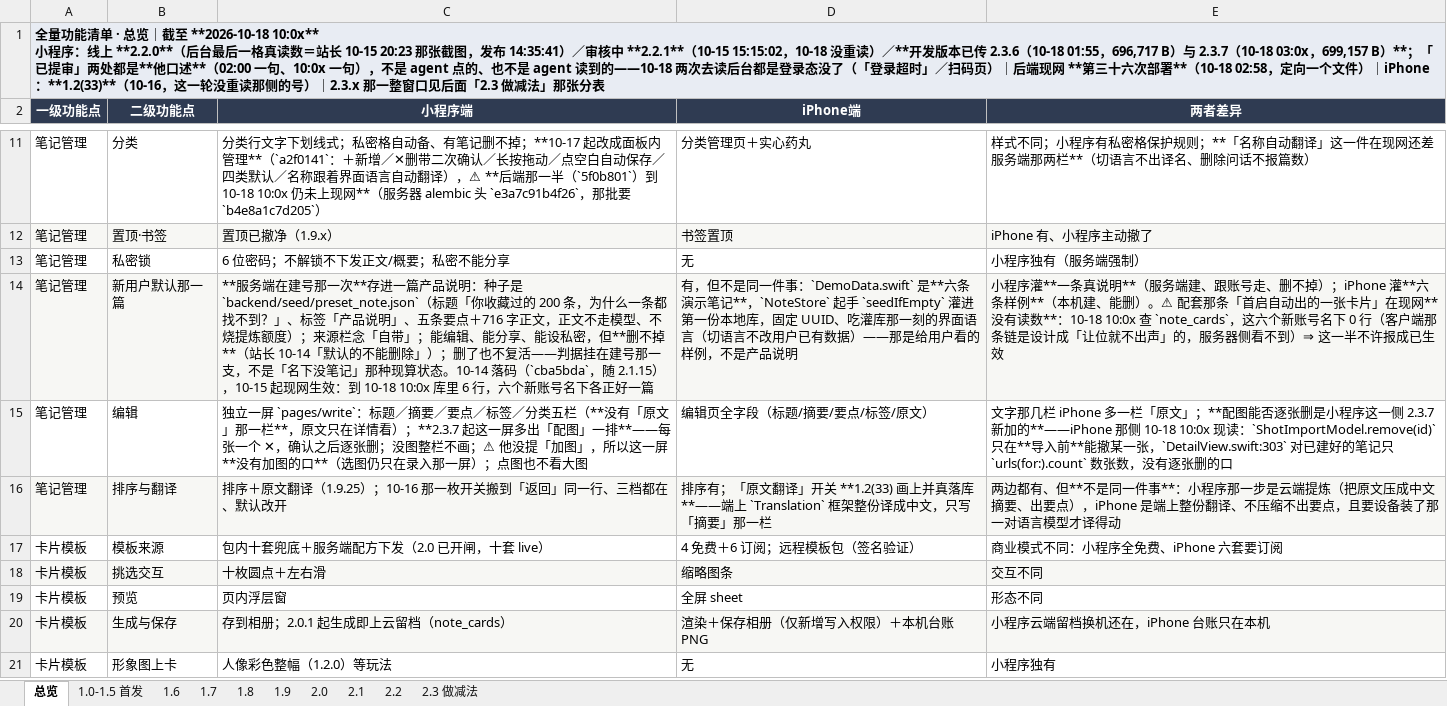
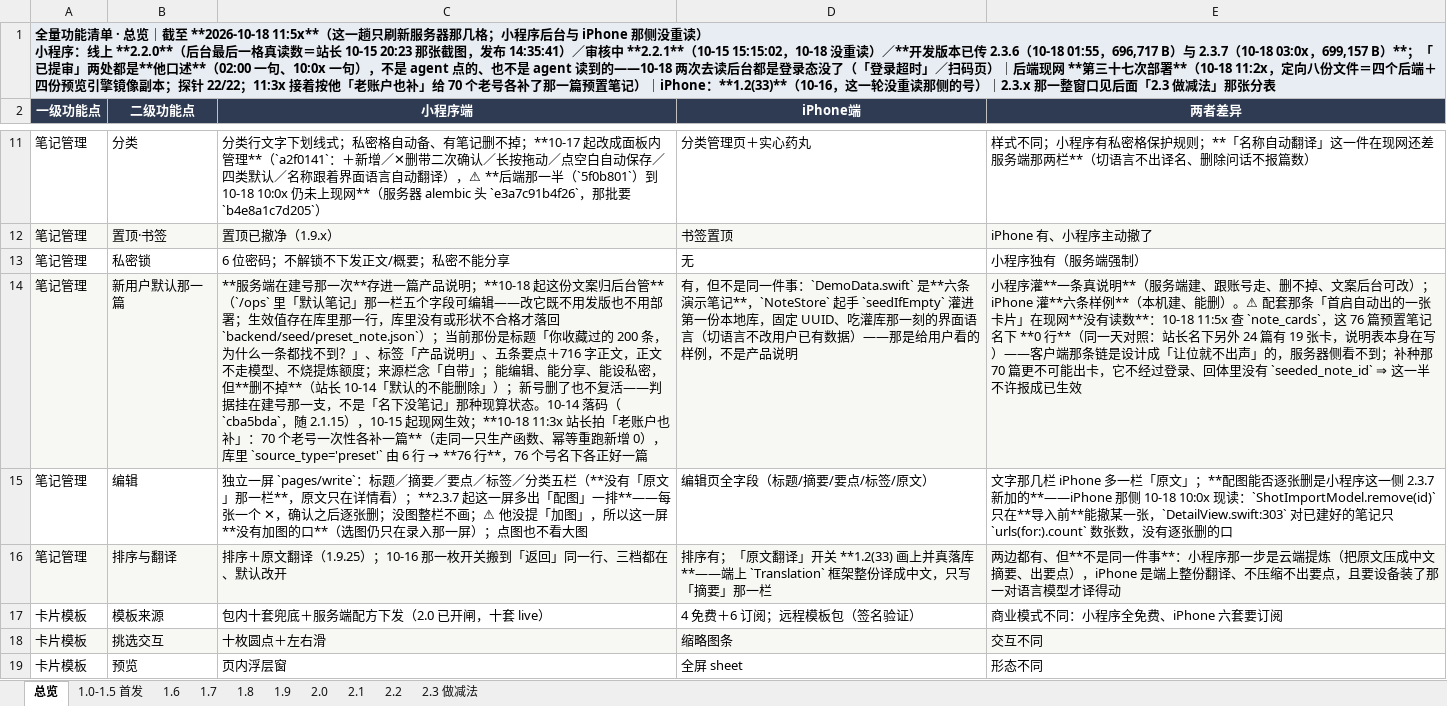
Before and after one commit to zhaolongfei-shareye/TuMaiBiJi, an Excel workbook: docs/功能清单-全量.xlsx, sheet 总览, drawn as a sheet; only a part is shown, gaps mark what is left out; the shorter side is filled out with more unchanged rows; values as stored, in another font and other column widths than the file's, no borders; ↵ is a line break in a cell; the diff names each change by its address in the sheet, - before the commit and + after, or states it on an @@ line.

Commit message:
§8.306 第三十七次部署（八份）＋ 70 个老号各补那一篇，两份对照表跟着重出
他一句「部署，老账户也补，我看效果。」里的两件事都做完并各自附读数：
部署走单点定向八份文件（四个后端＋四份预览引擎镜像副本），两边 md5 各八枚对齐、
无迁移、wtsj-api 1681438→1800147／NRestarts=0、worker 没动、现网探针 22/22；
补种走生产那只 seed_note_for_new_user 原路，70 个号新建 70 篇，五字段＋原文＋来源
逐字等于当时 live_seed 那份，preset 行 6→76、无一号两篇、同批重跑新增 0，
撤销清单落 .bak-presetnote-20261018-112730/backfill-note-ids.json。

两处代价写在台账里没粉：补种不经过登录，回体没有 seeded_note_id，所以首启那张卡片
不会因此出现（现读 note_cards：那 76 篇名下 0 行）；其余 69 个是真人号，各多了一篇
API 删不掉的，要撤回只能按清单在库里删。

```diff
--- a/docs/功能清单-全量.xlsx (sheet 总览)
+++ b/docs/功能清单-全量.xlsx (sheet 总览)
-A1 (一级功能点): …截至 **2026-10-18 10:0x** ↵ 小程序：线上 **2.2.0**（后台最后一格真读数＝站长 10-15 20:23 那张截图，发布 14:35:41）／审核中 **2.2.1**（10-15 15:15:02，10-18 没重读）／**开发版本已传 2.3.6（10-18 01:55，696,717 B）与 2.3.7（10-18 03:0x，699,157 B）**；「已提审」两处都是**他口述**（02:00 一句、10:0x 一句），不是 agent 点的、也不是 agent 读到的——10-18 两次去读后台都是登录态没了（「登录超时」／扫码页）｜后端现网 **第三十六次部署**（10-18 02:58，定向一个文件）｜iPhone：…
+A1 (一级功能点): …截至 **2026-10-18 11:5x**（这一趟只刷新服务器那几格；小程序后台与 iPhone 那侧没重读） ↵ 小程序：线上 **2.2.0**（后台最后一格真读数＝站长 10-15 20:23 那张截图，发布 14:35:41）／审核中 **2.2.1**（10-15 15:15:02，10-18 没重读）／**开发版本已传 2.3.6（10-18 01:55，696,717 B）与 2.3.7（10-18 03:0x，699,157 B）**；「已提审」两处都是**他口述**（02:00 一句、10:0x 一句），不是 agent 点的、也不是 agent 读到的——10-18 两次去读后台都是登录态没了（「登录超时」／扫码页）｜后端现网 **第三十七次部署**（10-18 11:2x，定向八份文件＝四个后端＋四份预览引擎镜像副本；探针 22/22；11:3x 接着按他「老账户也补」给 70 个老号各补了那一篇预置笔记）｜iPhone：…
@@ C14 (小程序端): …产品说明：种子是 `backend/seed/preset_note.json`（标题「你收藏过的 200 条，为什么一条都找不到？」、标签「产品说明」、五条要点＋716 字正文，正文不走模型、不烧提炼额度）；来源栏念「自带」；能编辑、能分享、能设私密，但**删不掉**（站长 10-14「默认的不能删除」）；删了也不复活——判据挂在建号那一支，不是「名下没笔记」那种现算状态。10-14 落码（`cba5bda`，随 2.1.15），10-15 起现网生效：到 10-18 10:0x 库里 6 行，六个新账号名下各… → …产品说明；**10-18 起这份文案归后台管**（`/ops` 里「默认笔记」那一栏五个字段可编辑——改它既不用发版也不用部署；生效值存在库里那一行，库里没有或形状不合格才落回 `backend/seed/preset_note.json`）；当前那份是标题「你收藏过的 200 条，为什么一条都找不到？」、标签「产品说明」、五条要点＋716 字正文，正文不走模型、不烧提炼额度；来源栏念「自带」；能编辑、能分享、能设私密，但**删不掉**（站长 10-14「默认的不能删除」）；新号删了也不复活——判据挂在建号那一支，不是「名下没笔记」那种现算状态。10-14 落码（`cba5bda`，随 2.1.15），10-15 起现网生效；**10-18 11:3x 站长拍「老账户也补」：70 个老号一次性各补一篇**（走同一只生产函数、幂等重跑新增 0），库里 `source_type='preset'` 由 6 行 → **76 行**，76 个号名下各… @@
-E14 (两者差异): …、删不掉）；iPhone 灌**六条样例**（本机建、能删）。⚠ 配套那条「首启自动出的一张卡片」在现网**没有读数**：10-18 10:0x 查 `note_cards`，这六个新账号名下 0 行（客户端那条链是设计成「让位就不出声」的，服务器侧看不到）⇒ 这一半…
+E14 (两者差异): …、删不掉、文案后台可改）；iPhone 灌**六条样例**（本机建、能删）。⚠ 配套那条「首启自动出的一张卡片」在现网**没有读数**：10-18 11:5x 查 `note_cards`，这 76 篇预置笔记名下 **0 行**（同一天对照：站长名下另外 24 篇有 19 张卡，说明表本身在写）——客户端那条链是设计成「让位就不出声」的，服务器侧看不到；补种那 70 篇更不可能出卡，它不经过登录、回体里没有 `seeded_note_id` ⇒ 这一半…
```
Also changed, not shown: sheet 2.2, 2 other files.
